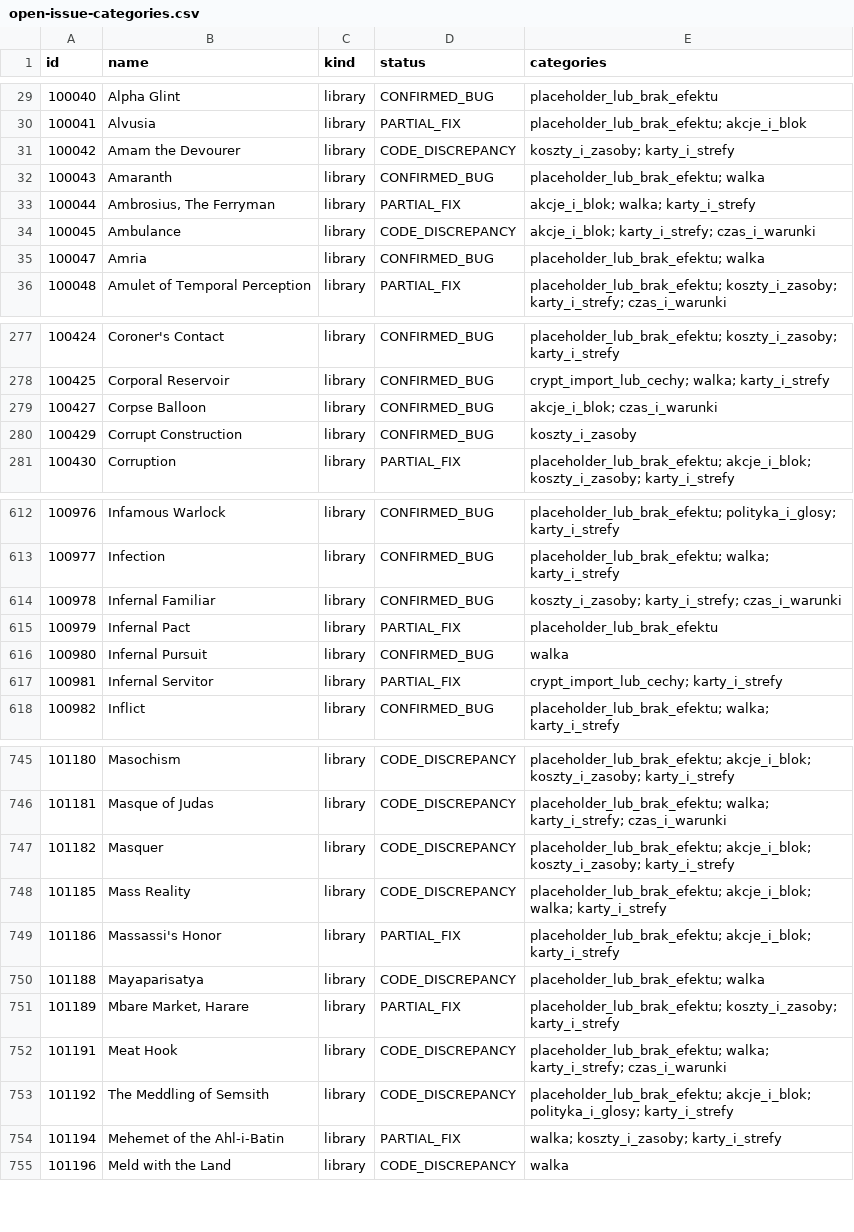
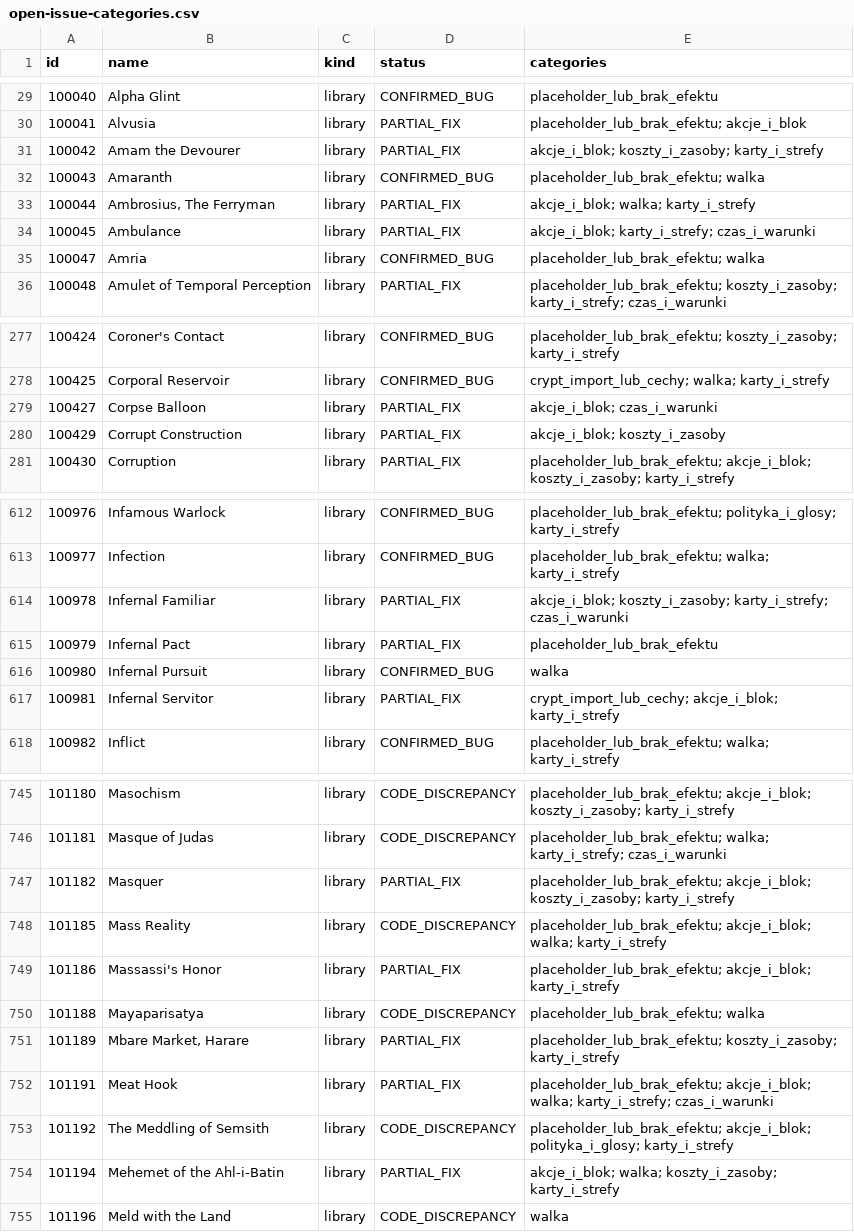
Before and after one commit to komensal/VTES-Player, a CSV file: docs/card-audit/open-issue-categories.csv, drawn as a sheet; only a part is shown, gaps mark what is left out; the diff covers the shown part only.

```diff
--- a/docs/card-audit/open-issue-categories.csv
+++ b/docs/card-audit/open-issue-categories.csv
@@ -30,6 +30,6 @@ id,name,kind,status,categories
 100041,Alvusia,library,PARTIAL_FIX,placeholder_lub_brak_efektu; akcje_i_blok
-100042,Amam the Devourer,library,CODE_DISCREPANCY,koszty_i_zasoby; karty_i_strefy
+100042,Amam the Devourer,library,PARTIAL_FIX,akcje_i_blok; koszty_i_zasoby; karty_i_strefy
 100043,Amaranth,library,CONFIRMED_BUG,placeholder_lub_brak_efektu; walka
 100044,"Ambrosius, The Ferryman",library,PARTIAL_FIX,akcje_i_blok; walka; karty_i_strefy
-100045,Ambulance,library,CODE_DISCREPANCY,akcje_i_blok; karty_i_strefy; czas_i_warunki
+100045,Ambulance,library,PARTIAL_FIX,akcje_i_blok; karty_i_strefy; czas_i_warunki
 100047,Amria,library,CONFIRMED_BUG,placeholder_lub_brak_efektu; walka
@@ -278,4 +278,4 @@ id,name,kind,status,categories
 100425,Corporal Reservoir,library,CONFIRMED_BUG,crypt_import_lub_cechy; walka; karty_i_strefy
-100427,Corpse Balloon,library,CONFIRMED_BUG,akcje_i_blok; czas_i_warunki
-100429,Corrupt Construction,library,CONFIRMED_BUG,koszty_i_zasoby
+100427,Corpse Balloon,library,PARTIAL_FIX,akcje_i_blok; czas_i_warunki
+100429,Corrupt Construction,library,PARTIAL_FIX,akcje_i_blok; koszty_i_zasoby
 100430,Corruption,library,PARTIAL_FIX,placeholder_lub_brak_efektu; akcje_i_blok; koszty_i_zasoby; karty_i_strefy
@@ -613,6 +613,6 @@ id,name,kind,status,categories
 100977,Infection,library,CONFIRMED_BUG,placeholder_lub_brak_efektu; walka; karty_i_strefy
-100978,Infernal Familiar,library,CONFIRMED_BUG,koszty_i_zasoby; karty_i_strefy; czas_i_warunki
+100978,Infernal Familiar,library,PARTIAL_FIX,akcje_i_blok; koszty_i_zasoby; karty_i_strefy; czas_i_warunki
 100979,Infernal Pact,library,PARTIAL_FIX,placeholder_lub_brak_efektu
 100980,Infernal Pursuit,library,CONFIRMED_BUG,walka
-100981,Infernal Servitor,library,PARTIAL_FIX,crypt_import_lub_cechy; karty_i_strefy
+100981,Infernal Servitor,library,PARTIAL_FIX,crypt_import_lub_cechy; akcje_i_blok; karty_i_strefy
 100982,Inflict,library,CONFIRMED_BUG,placeholder_lub_brak_efektu; walka; karty_i_strefy
@@ -746,3 +746,3 @@ id,name,kind,status,categories
 101181,Masque of Judas,library,CODE_DISCREPANCY,placeholder_lub_brak_efektu; walka; karty_i_strefy; czas_i_warunki
-101182,Masquer,library,CODE_DISCREPANCY,placeholder_lub_brak_efektu; akcje_i_blok; koszty_i_zasoby; karty_i_strefy
+101182,Masquer,library,PARTIAL_FIX,placeholder_lub_brak_efektu; akcje_i_blok; koszty_i_zasoby; karty_i_strefy
 101185,Mass Reality,library,CODE_DISCREPANCY,placeholder_lub_brak_efektu; akcje_i_blok; walka; karty_i_strefy
@@ -751,5 +751,5 @@ id,name,kind,status,categories
 101189,"Mbare Market, Harare",library,PARTIAL_FIX,placeholder_lub_brak_efektu; koszty_i_zasoby; karty_i_strefy
-101191,Meat Hook,library,CODE_DISCREPANCY,placeholder_lub_brak_efektu; walka; karty_i_strefy; czas_i_warunki
+101191,Meat Hook,library,PARTIAL_FIX,placeholder_lub_brak_efektu; akcje_i_blok; walka; karty_i_strefy; czas_i_warunki
 101192,The Meddling of Semsith,library,CODE_DISCREPANCY,placeholder_lub_brak_efektu; akcje_i_blok; polityka_i_glosy; karty_i_strefy
-101194,Mehemet of the Ahl-i-Batin,library,PARTIAL_FIX,walka; koszty_i_zasoby; karty_i_strefy
+101194,Mehemet of the Ahl-i-Batin,library,PARTIAL_FIX,akcje_i_blok; walka; koszty_i_zasoby; karty_i_strefy
 101196,Meld with the Land,library,CODE_DISCREPANCY,walka
```
Also changed, not shown: 73 edited cells elsewhere in this file, docs/card-audit/inventory.csv, 11 other files.
